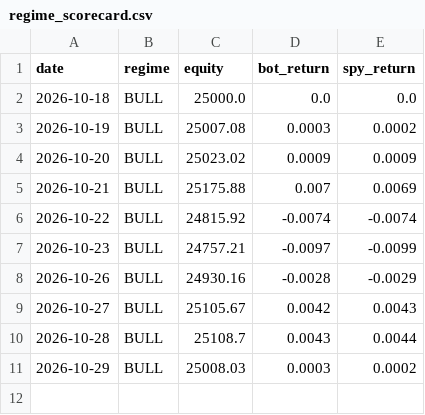
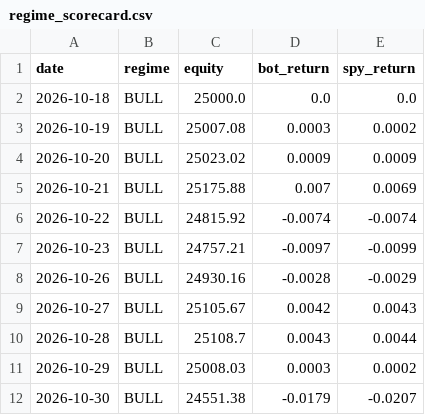
Before and after one commit to shubhamkumarsingh91-lgtm/AI-Paper-Trading-Bot, a CSV file: state/regime_scorecard.csv, drawn as a sheet; the diff names each change by its address in the sheet, - before the commit and + after, or states it on an @@ line.

```diff
--- a/state/regime_scorecard.csv
+++ b/state/regime_scorecard.csv
+row 12: 2026-10-30 | BULL | 24551.38 | -0.0179 | -0.0207
```
Also changed, not shown: state/regime_shadow_log.csv, 2 other files.
